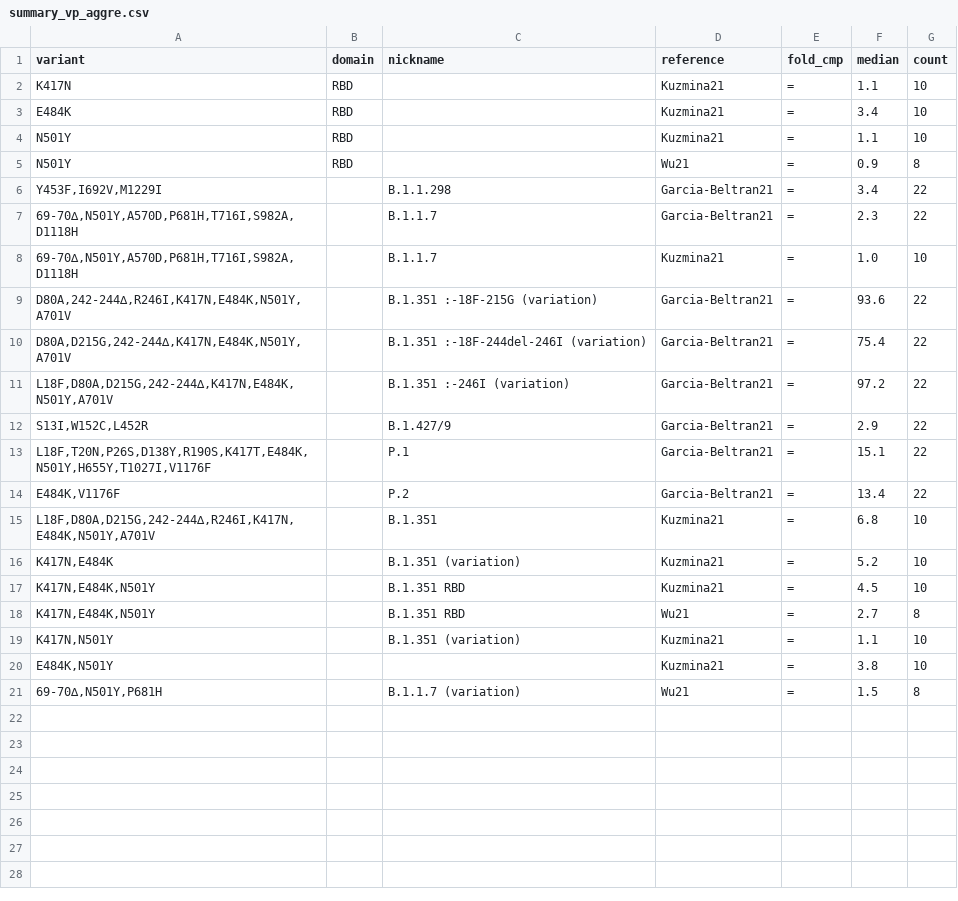
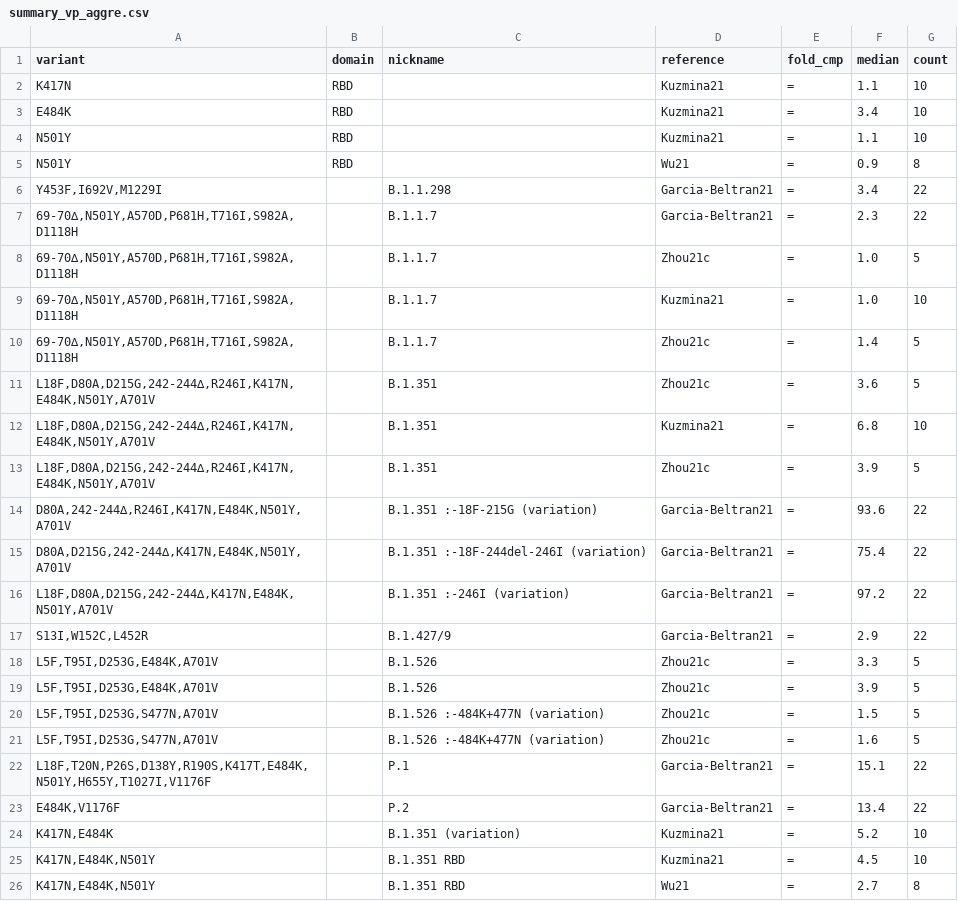
Before and after one commit to hivdb/covid-drdb-reports, a CSV file: report_tables/summary_vp_aggre.csv, drawn as a sheet; only a part is shown; the shorter side is filled out with more unchanged rows.

```diff
--- a/report_tables/summary_vp_aggre.csv
+++ b/report_tables/summary_vp_aggre.csv
@@ -7,3 +7,8 @@ N501Y,RBD,,Wu21,=,0.9,8
 "69-70∆,N501Y,A570D,P681H,T716I,S982A,D1118H",,B.1.1.7,Garcia-Beltran21,=,2.3,22
+"69-70∆,N501Y,A570D,P681H,T716I,S982A,D1118H",,B.1.1.7,Zhou21c,=,1.0,5
 "69-70∆,N501Y,A570D,P681H,T716I,S982A,D1118H",,B.1.1.7,Kuzmina21,=,1.0,10
+"69-70∆,N501Y,A570D,P681H,T716I,S982A,D1118H",,B.1.1.7,Zhou21c,=,1.4,5
+"L18F,D80A,D215G,242-244∆,R246I,K417N,E484K,N501Y,A701V",,B.1.351,Zhou21c,=,3.6,5
+"L18F,D80A,D215G,242-244∆,R246I,K417N,E484K,N501Y,A701V",,B.1.351,Kuzmina21,=,6.8,10
+"L18F,D80A,D215G,242-244∆,R246I,K417N,E484K,N501Y,A701V",,B.1.351,Zhou21c,=,3.9,5
 "D80A,242-244∆,R246I,K417N,E484K,N501Y,A701V",,B.1.351 :-18F-215G (variation),Garcia-Beltran21,=,93.6,22
@@ -12,5 +17,8 @@ N501Y,RBD,,Wu21,=,0.9,8
 "S13I,W152C,L452R",,B.1.427/9,Garcia-Beltran21,=,2.9,22
+"L5F,T95I,D253G,E484K,A701V",,B.1.526,Zhou21c,=,3.3,5
+"L5F,T95I,D253G,E484K,A701V",,B.1.526,Zhou21c,=,3.9,5
+"L5F,T95I,D253G,S477N,A701V",,B.1.526 :-484K+477N (variation),Zhou21c,=,1.5,5
+"L5F,T95I,D253G,S477N,A701V",,B.1.526 :-484K+477N (variation),Zhou21c,=,1.6,5
 "L18F,T20N,P26S,D138Y,R190S,K417T,E484K,N501Y,H655Y,T1027I,V1176F",,P.1,Garcia-Beltran21,=,15.1,22
 "E484K,V1176F",,P.2,Garcia-Beltran21,=,13.4,22
-"L18F,D80A,D215G,242-244∆,R246I,K417N,E484K,N501Y,A701V",,B.1.351,Kuzmina21,=,6.8,10
 "K417N,E484K",,B.1.351 (variation),Kuzmina21,=,5.2,10
```
Also changed, not shown: report_tables/figure_variant_combo_cp.csv, report_tables/figure_variant_combo_vp.csv, 54 other files.
